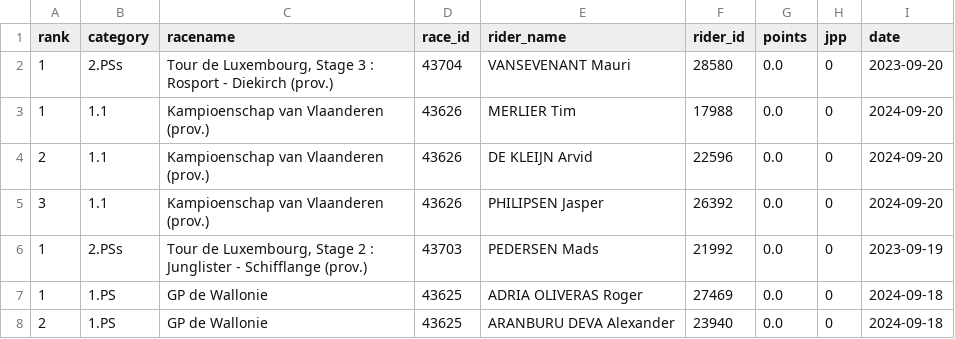
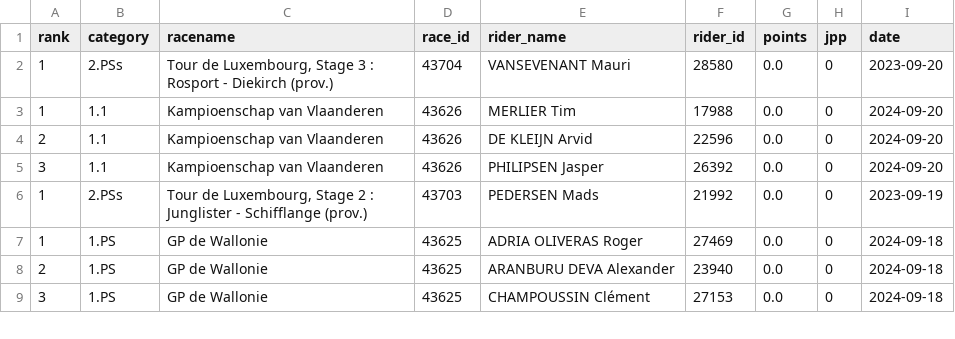
Before and after one commit to wijnandb/wielerspel2023, a CSV file: _data/all_results.csv, drawn as a sheet; only a part is shown; the shorter side is filled out with more unchanged rows.

Commit message:
New results at 2024-09-20T21:08:33

```diff
--- a/_data/all_results.csv
+++ b/_data/all_results.csv
@@ -2,5 +2,5 @@ rank,category,racename,race_id,rider_name,rider_id,points,jpp,date
 1,2.PSs,"Tour de Luxembourg, Stage 3 : Rosport - Diekirch (prov.)",43704,VANSEVENANT Mauri,28580,0.0,0,2023-09-20
-1,1.1,Kampioenschap van Vlaanderen (prov.),43626,MERLIER Tim,17988,0.0,0,2024-09-20
-2,1.1,Kampioenschap van Vlaanderen (prov.),43626,DE KLEIJN Arvid,22596,0.0,0,2024-09-20
-3,1.1,Kampioenschap van Vlaanderen (prov.),43626,PHILIPSEN Jasper,26392,0.0,0,2024-09-20
+1,1.1,Kampioenschap van Vlaanderen,43626,MERLIER Tim,17988,0.0,0,2024-09-20
+2,1.1,Kampioenschap van Vlaanderen,43626,DE KLEIJN Arvid,22596,0.0,0,2024-09-20
+3,1.1,Kampioenschap van Vlaanderen,43626,PHILIPSEN Jasper,26392,0.0,0,2024-09-20
 1,2.PSs,"Tour de Luxembourg, Stage 2 : Junglister - Schifflange (prov.)",43703,PEDERSEN Mads,21992,0.0,0,2023-09-19
```
Also changed, not shown: _data/latest_results.csv.
